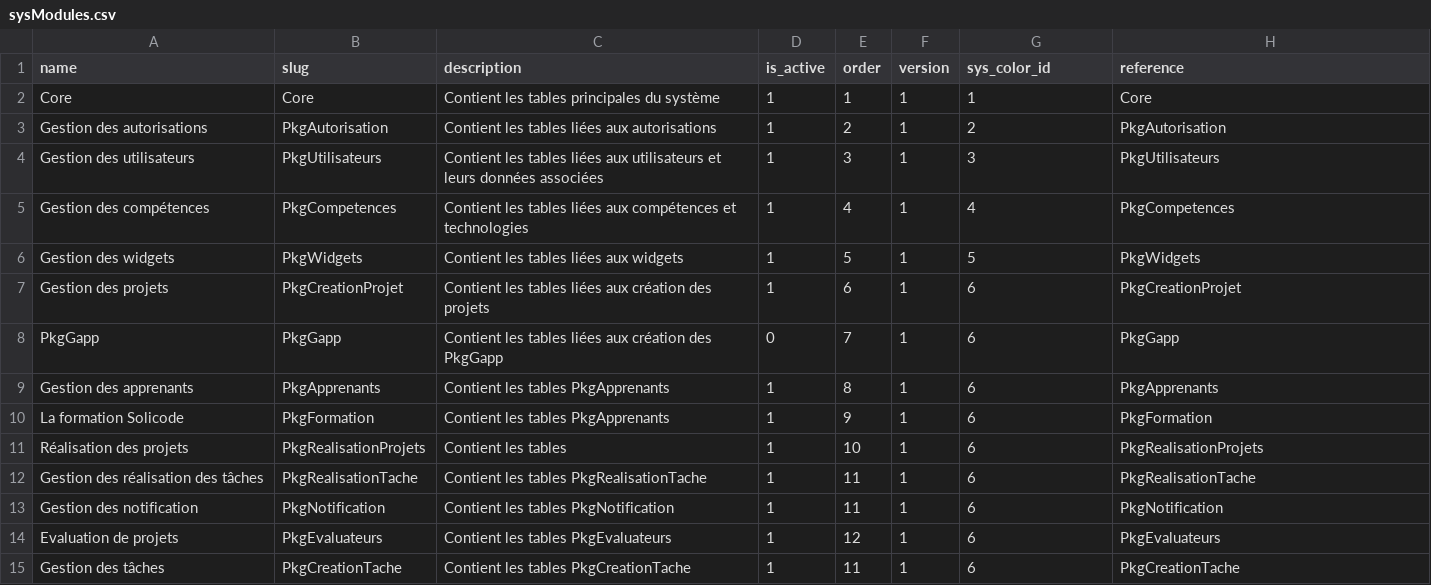
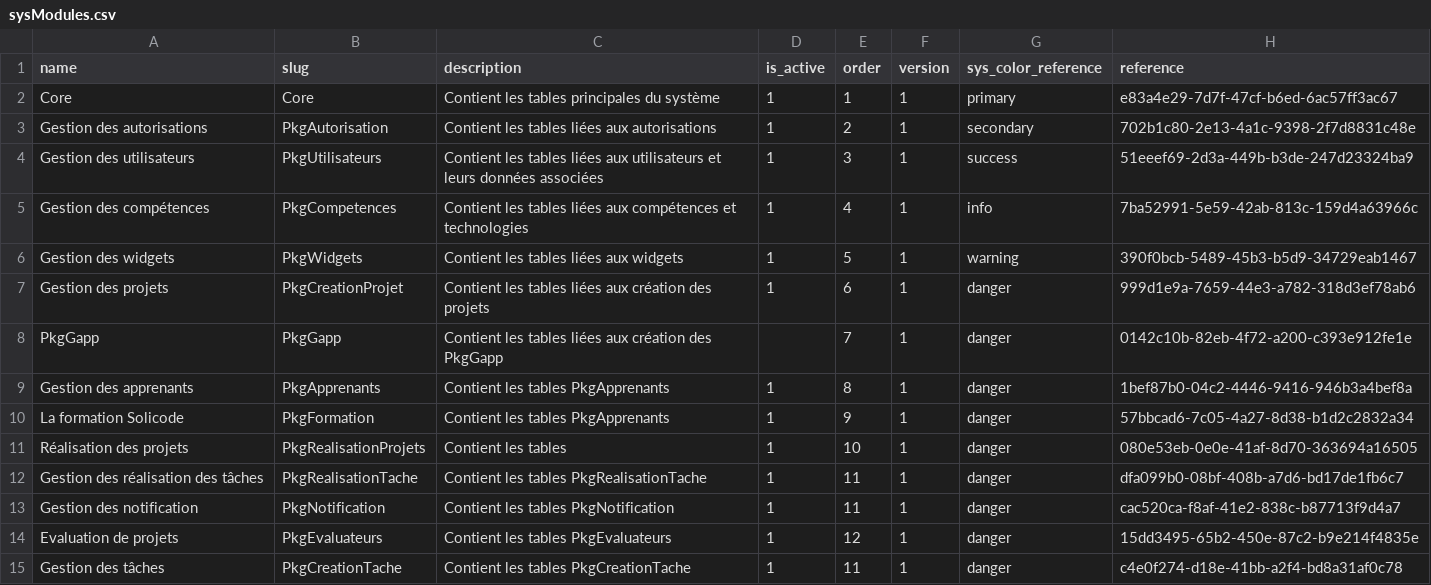
Before and after one commit to solicode-lms/app, a CSV file: modules/Core/Database/data/sysModules.csv, drawn as a sheet.

```diff
--- a/modules/Core/Database/data/sysModules.csv
+++ b/modules/Core/Database/data/sysModules.csv
@@ -1,15 +1,15 @@
-"name","slug","description","is_active","order","version","sys_color_id","reference"
-"Core","Core","Contient les tables principales du système","1","1","1","1","Core"
-"Gestion des autorisations","PkgAutorisation","Contient les tables liées aux autorisations","1","2","1","2","PkgAutorisation"
-"Gestion des utilisateurs","PkgUtilisateurs","Contient les tables liées aux utilisateurs et leurs données associées","1","3","1","3","PkgUtilisateurs"
-"Gestion des compétences","PkgCompetences","Contient les tables liées aux compétences et technologies","1","4","1","4","PkgCompetences"
-"Gestion des widgets","PkgWidgets","Contient les tables liées aux widgets","1","5","1","5","PkgWidgets"
-"Gestion des projets","PkgCreationProjet","Contient les tables liées aux création des projets","1","6","1","6","PkgCreationProjet"
-"PkgGapp","PkgGapp","Contient les tables liées aux création des PkgGapp","0","7","1","6","PkgGapp"
-"Gestion des apprenants","PkgApprenants","Contient les tables PkgApprenants ","1","8","1","6","PkgApprenants"
-"La formation Solicode","PkgFormation","Contient les tables PkgApprenants ","1","9","1","6","PkgFormation"
-"Réalisation des projets","PkgRealisationProjets","Contient les tables","1","10","1","6","PkgRealisationProjets"
-"Gestion des réalisation des tâches","PkgRealisationTache","Contient les tables PkgRealisationTache","1","11","1","6","PkgRealisationTache"
-"Gestion des notification","PkgNotification","Contient les tables PkgNotification","1","11","1","6","PkgNotification"
-"Evaluation de projets","PkgEvaluateurs","Contient les tables PkgEvaluateurs","1","12","1","6","PkgEvaluateurs"
-"Gestion des tâches","PkgCreationTache","Contient les tables PkgCreationTache","1","11","1","6","PkgCreationTache"
+"name","slug","description","is_active","order","version","sys_color_reference","reference"
+"Core","Core","Contient les tables principales du système","1","1","1","primary","e83a4e29-7d7f-47cf-b6ed-6ac57ff3ac67"
+"Gestion des autorisations","PkgAutorisation","Contient les tables liées aux autorisations","1","2","1","secondary","702b1c80-2e13-4a1c-9398-2f7d8831c48e"
+"Gestion des utilisateurs","PkgUtilisateurs","Contient les tables liées aux utilisateurs et leurs données associées","1","3","1","success","51eeef69-2d3a-449b-b3de-247d23324ba9"
+"Gestion des compétences","PkgCompetences","Contient les tables liées aux compétences et technologies","1","4","1","info","7ba52991-5e59-42ab-813c-159d4a63966c"
+"Gestion des widgets","PkgWidgets","Contient les tables liées aux widgets","1","5","1","warning","390f0bcb-5489-45b3-b5d9-34729eab1467"
+"Gestion des projets","PkgCreationProjet","Contient les tables liées aux création des projets","1","6","1","danger","999d1e9a-7659-44e3-a782-318d3ef78ab6"
+"PkgGapp","PkgGapp","Contient les tables liées aux création des PkgGapp","","7","1","danger","0142c10b-82eb-4f72-a200-c393e912fe1e"
+"Gestion des apprenants","PkgApprenants","Contient les tables PkgApprenants ","1","8","1","danger","1bef87b0-04c2-4446-9416-946b3a4bef8a"
+"La formation Solicode","PkgFormation","Contient les tables PkgApprenants ","1","9","1","danger","57bbcad6-7c05-4a27-8d38-b1d2c2832a34"
+"Réalisation des projets","PkgRealisationProjets","Contient les tables","1","10","1","danger","080e53eb-0e0e-41af-8d70-363694a16505"
+"Gestion des réalisation des tâches","PkgRealisationTache","Contient les tables PkgRealisationTache","1","11","1","danger","dfa099b0-08bf-408b-a7d6-bd17de1fb6c7"
+"Gestion des notification","PkgNotification","Contient les tables PkgNotification","1","11","1","danger","cac520ca-f8af-41e2-838c-b87713f9d4a7"
+"Evaluation de projets","PkgEvaluateurs","Contient les tables PkgEvaluateurs","1","12","1","danger","15dd3495-65b2-450e-87c2-b9e214f4835e"
+"Gestion des tâches","PkgCreationTache","Contient les tables PkgCreationTache","1","11","1","danger","c4e0f274-d18e-41bb-a2f4-bd8a31af0c78"
```
Also changed, not shown: modules/Core/Database/data/sysColors.csv, 8 other files.
